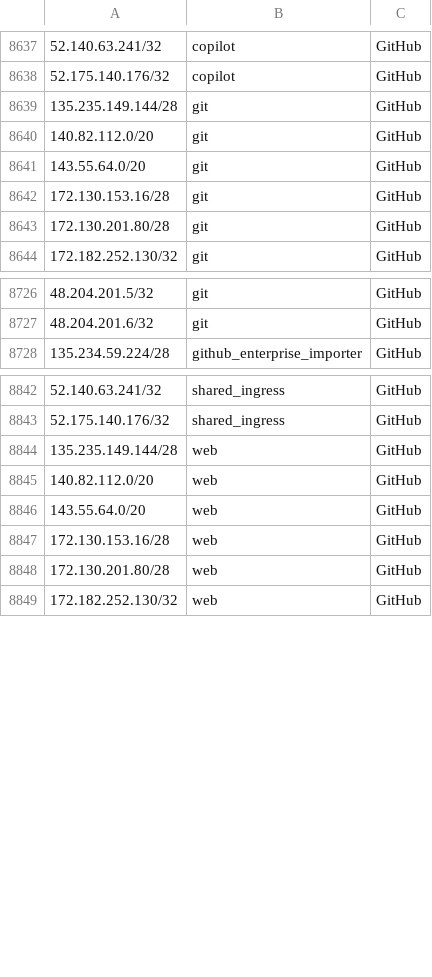
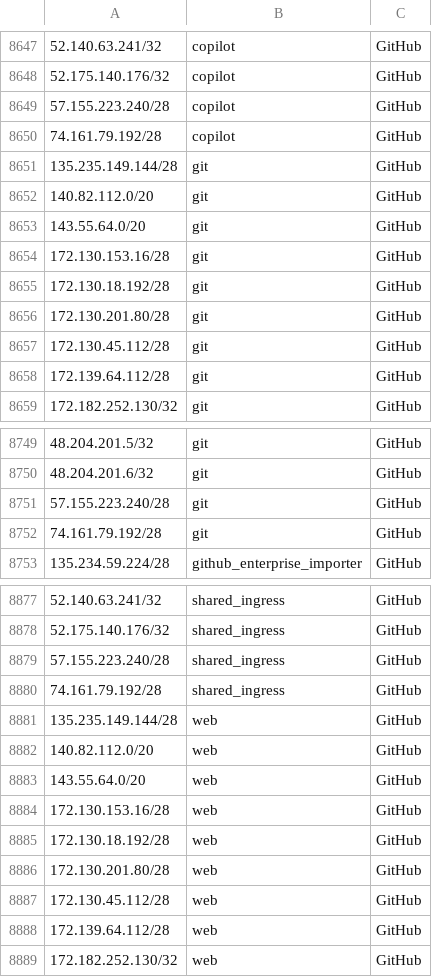
Before and after one commit to KustoKing/known-ip-addresses, a CSV file: cloud-ip-ranges/github-service-tags.csv, drawn as a sheet; only a part is shown, gaps mark what is left out; the diff covers the shown part only; the diff names each change by its address in the sheet, - before the commit and + after, or states it on an @@ line.

```diff
--- a/cloud-ip-ranges/github-service-tags.csv
+++ b/cloud-ip-ranges/github-service-tags.csv
+row 8649: 57.155.223.240/28 | copilot | GitHub
+row 8650: 74.161.79.192/28 | copilot | GitHub
+row 8655: 172.130.18.192/28 | git | GitHub
+row 8657: 172.130.45.112/28 | git | GitHub
+row 8658: 172.139.64.112/28 | git | GitHub
+row 8751: 57.155.223.240/28 | git | GitHub
+row 8752: 74.161.79.192/28 | git | GitHub
+row 8879: 57.155.223.240/28 | shared_ingress | GitHub
+row 8880: 74.161.79.192/28 | shared_ingress | GitHub
+row 8885: 172.130.18.192/28 | web | GitHub
+row 8887: 172.130.45.112/28 | web | GitHub
+row 8888: 172.139.64.112/28 | web | GitHub
```
Also changed, not shown: 38 added rows elsewhere in this file.
